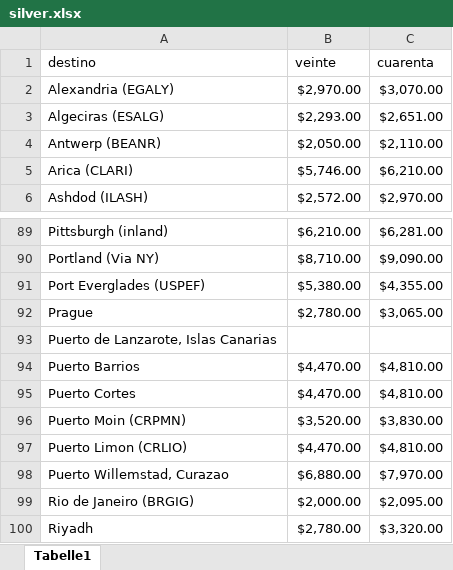
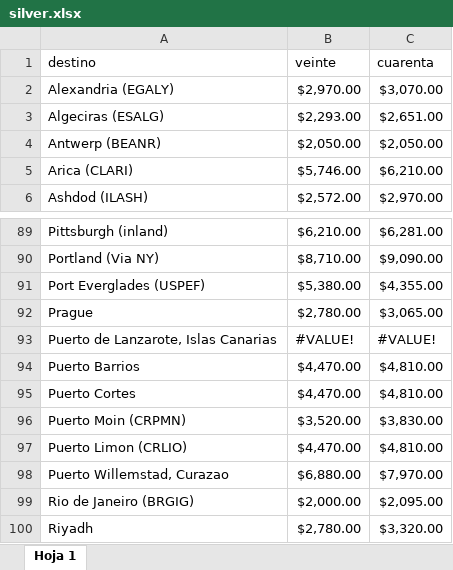
Before and after one commit to marajadesantelmo/liftvan_ypf, an Excel workbook: silver.xlsx, sheet Hoja 1, drawn as a sheet; only a part is shown, gaps mark what is left out; values as stored, in another font and other column widths than the file's, no cell formats; the diff covers the shown part only; the diff names each change by its address in the sheet, - before the commit and + after, or states it on an @@ line.

```diff
--- a/silver.xlsx (sheet Hoja 1)
+++ b/silver.xlsx (sheet Hoja 1)
-sheet tab: Tabelle1
+sheet tab: Hoja 1
-C4 (cuarenta): $2,110.00
+C4 (cuarenta): $2,050.00
-B93 (veinte): (empty)
+B93 (veinte): #VALUE!
-C93 (cuarenta): (empty)
+C93 (cuarenta): #VALUE!
```
Also changed, not shown: 35 edited cells elsewhere in this sheet, cell formats, price_comparison_report.xlsx, 5 other files.
